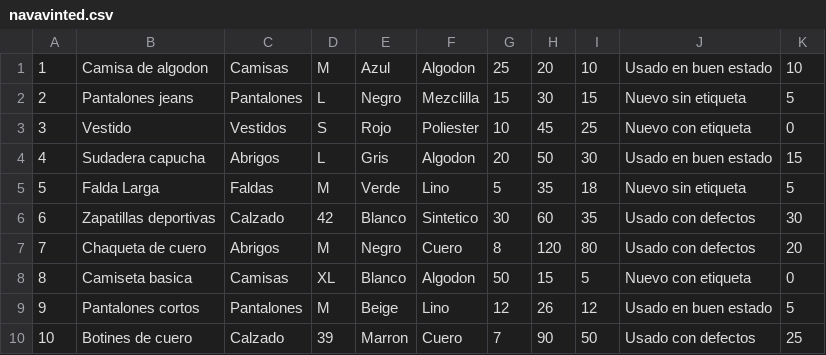
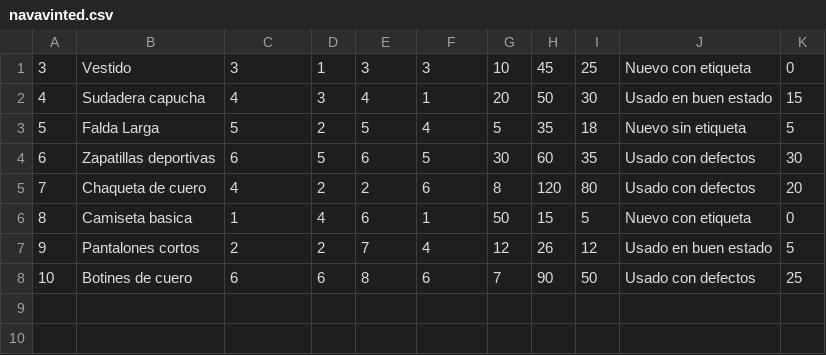
Before and after one commit to HamzaDerouich/Acceso_A_Datos, a CSV file: ficheros/navavinted.csv, drawn as a sheet.

```diff
--- a/ficheros/navavinted.csv
+++ b/ficheros/navavinted.csv
@@ -1,10 +1,8 @@
-1;Camisa de algodon;Camisas;M;Azul;Algodon;25;20;10;Usado en buen estado;10
-2;Pantalones jeans;Pantalones;L;Negro;Mezclilla;15;30;15;Nuevo sin etiqueta;5
-3;Vestido;Vestidos;S;Rojo;Poliester;10;45;25;Nuevo con etiqueta;0
-4;Sudadera capucha;Abrigos;L;Gris;Algodon;20;50;30;Usado en buen estado;15
-5;Falda Larga;Faldas;M;Verde;Lino;5;35;18;Nuevo sin etiqueta;5
-6;Zapatillas deportivas;Calzado;42;Blanco;Sintetico;30;60;35;Usado con defectos;30
-7;Chaqueta de cuero;Abrigos;M;Negro;Cuero;8;120;80;Usado con defectos;20
-8;Camiseta basica;Camisas;XL;Blanco;Algodon;50;15;5;Nuevo con etiqueta;0
-9;Pantalones cortos;Pantalones;M;Beige;Lino;12;26;12;Usado en buen estado;5
-10;Botines de cuero;Calzado;39;Marron;Cuero;7;90;50;Usado con defectos;25
+3;Vestido;3;1;3;3;10;45;25;Nuevo con etiqueta;0
+4;Sudadera capucha;4;3;4;1;20;50;30;Usado en buen estado;15
+5;Falda Larga;5;2;5;4;5;35;18;Nuevo sin etiqueta;5
+6;Zapatillas deportivas;6;5;6;5;30;60;35;Usado con defectos;30
+7;Chaqueta de cuero;4;2;2;6;8;120;80;Usado con defectos;20
+8;Camiseta basica;1;4;6;1;50;15;5;Nuevo con etiqueta;0
+9;Pantalones cortos;2;2;7;4;12;26;12;Usado en buen estado;5
+10;Botines de cuero;6;6;8;6;7;90;50;Usado con defectos;25
```
Also changed, not shown: 8 other files.
